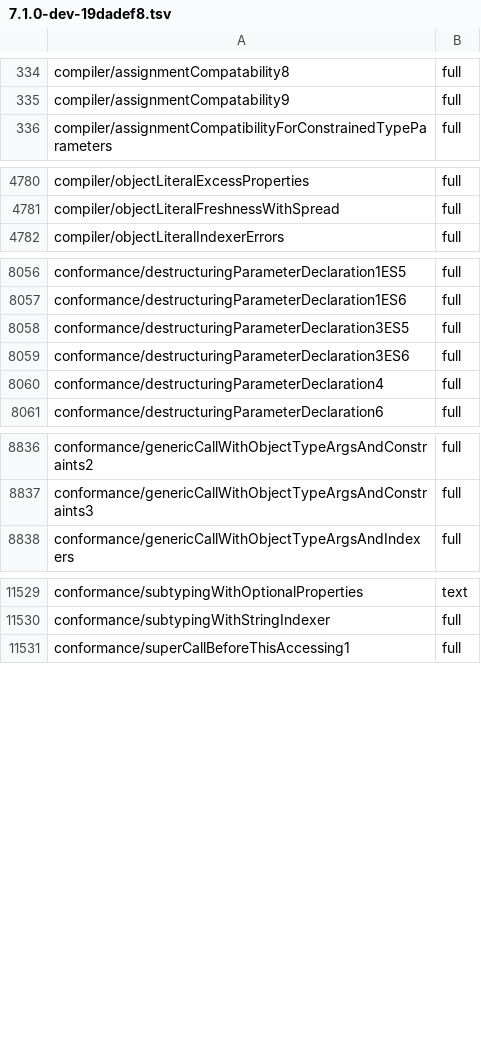
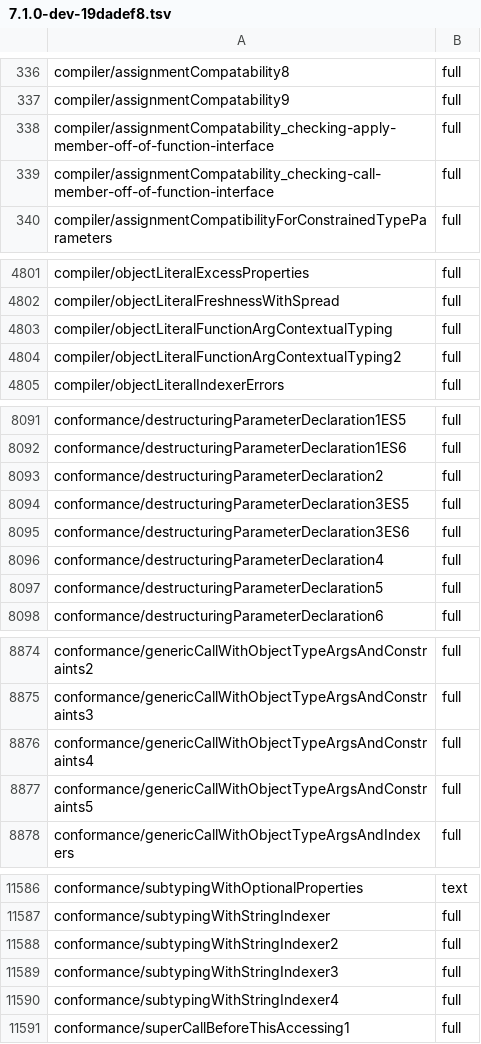
Before and after one commit to kazhiramatsu/tsc-rs, a TSV file: ratchets/ts71/7.1.0-dev-19dadef8.tsv, drawn as a sheet; only a part is shown, gaps mark what is left out; the diff covers the shown part only; the diff names each change by its address in the sheet, - before the commit and + after, or states it on an @@ line.

Commit message:
checker: report relation failures by their direct cause under the TypeScript 7.1 profile
TypeScript 7.1 (relater.go, Relater.reportRelationError) drops a relation
head when the chain row directly under it is a missing-property row
(TS2741/TS2739/TS2740, except under conversion, class-implements and JSX
element-type heads), a readonly-versus-mutable row (TS4104) or an
excessive-complexity row (TS2859) whose arguments name the head's source
and target. The head is dropped even when it is an explicit
TS2345/TS2344/TS1360/TS2684 message, which tsc 6.0.3 always kept above
the row, and it is kept when the row names another pair (the single-base
substitute, the apparent `{}` of `object`, the structural face of an
alias), which 6.0.3 dropped.

The 7.1 profile ports that rule: RelationErrorState keeps the chain
head's arguments, report_relation_error applies the switch, and
report_error_results keeps the 6.0.3 counter skip only while an
incompatible stack is pending. The 6.0.3 profile is unchanged.

conformance-ts71 (1 checker): T3 12,569 -> 12,641, mismatch 693 -> 623,
0 regressions, 76 ratchet rows raised. The checker unit tests of the
class follow the 7.1 shape (each verified against tsgo built from the
pinned Go checkout); four new tests pin the 7.1 and 6.0.3 shapes. README
and the conformance-ts71 packet record the rule (P2-2).

```diff
--- a/ratchets/ts71/7.1.0-dev-19dadef8.tsv
+++ b/ratchets/ts71/7.1.0-dev-19dadef8.tsv
+row 338: compiler/assignmentCompatability_checking-apply-member-off-of-function-interface | full
+row 339: compiler/assignmentCompatability_checking-call-member-off-of-function-interface | full
+row 4803: compiler/objectLiteralFunctionArgContextualTyping | full
+row 4804: compiler/objectLiteralFunctionArgContextualTyping2 | full
+row 8093: conformance/destructuringParameterDeclaration2 | full
+row 8097: conformance/destructuringParameterDeclaration5 | full
+row 8876: conformance/genericCallWithObjectTypeArgsAndConstraints4 | full
+row 8877: conformance/genericCallWithObjectTypeArgsAndConstraints5 | full
+row 11588: conformance/subtypingWithStringIndexer2 | full
+row 11589: conformance/subtypingWithStringIndexer3 | full
+row 11590: conformance/subtypingWithStringIndexer4 | full
```
Also changed, not shown: 59 added rows and 6 edited cells elsewhere in this file, 7 other files.
